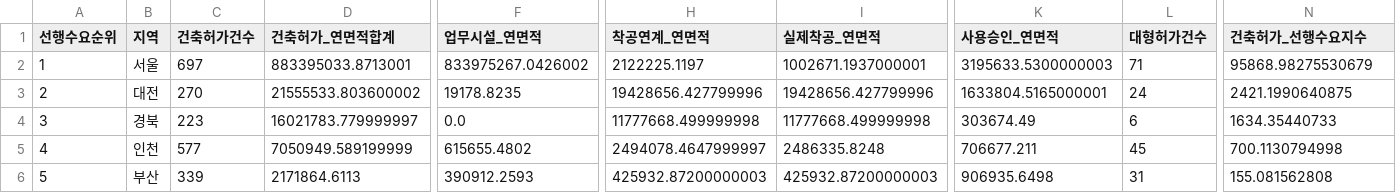
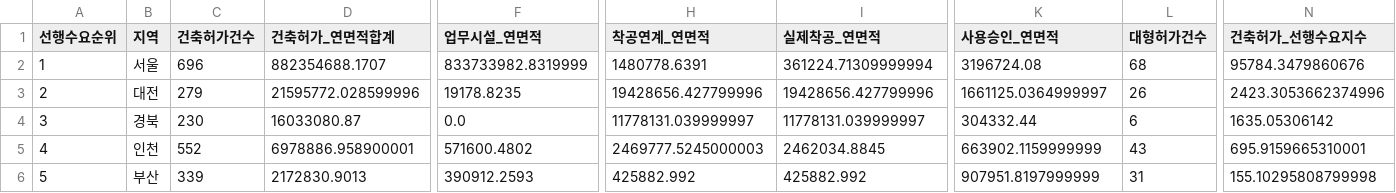
Before and after one commit to Ronaldooh123/steel-demand-report, a CSV file: data/cache/archhub_basis_region_summary_latest.csv, drawn as a sheet; only a part is shown, gaps mark what is left out; the diff covers the shown part only; the diff names each change by its address in the sheet, - before the commit and + after, or states it on an @@ line.

```diff
--- a/data/cache/archhub_basis_region_summary_latest.csv
+++ b/data/cache/archhub_basis_region_summary_latest.csv
-C2 (건축허가건수): 697
+C2 (건축허가건수): 696
-D2 (건축허가_연면적합계): 883395033.8713001
+D2 (건축허가_연면적합계): 882354688.1707
-F2 (업무시설_연면적): 833975267.0426002
+F2 (업무시설_연면적): 833733982.8319999
-H2 (착공연계_연면적): 2122225.1197
+H2 (착공연계_연면적): 1480778.6391
-I2 (실제착공_연면적): 1002671.1937000001
+I2 (실제착공_연면적): 361224.71309999994
-K2 (사용승인_연면적): 3195633.5300000003
+K2 (사용승인_연면적): 3196724.08
-L2 (대형허가건수): 71
+L2 (대형허가건수): 68
-N2 (건축허가_선행수요지수): 95868.98275530679
+N2 (건축허가_선행수요지수): 95784.3479860676
-C3 (건축허가건수): 270
+C3 (건축허가건수): 279
-D3 (건축허가_연면적합계): 21555533.803600002
+D3 (건축허가_연면적합계): 21595772.028599996
-K3 (사용승인_연면적): 1633804.5165000001
+K3 (사용승인_연면적): 1661125.0364999997
-L3 (대형허가건수): 24
+L3 (대형허가건수): 26
-N3 (건축허가_선행수요지수): 2421.1990640875
+N3 (건축허가_선행수요지수): 2423.3053662374996
-C4 (건축허가건수): 223
+C4 (건축허가건수): 230
-D4 (건축허가_연면적합계): 16021783.779999997
+D4 (건축허가_연면적합계): 16033080.87
-H4 (착공연계_연면적): 11777668.499999998
+H4 (착공연계_연면적): 11778131.039999997
-I4 (실제착공_연면적): 11777668.499999998
+I4 (실제착공_연면적): 11778131.039999997
-K4 (사용승인_연면적): 303674.49
+K4 (사용승인_연면적): 304332.44
-N4 (건축허가_선행수요지수): 1634.35440733
+N4 (건축허가_선행수요지수): 1635.05306142
-C5 (건축허가건수): 577
+C5 (건축허가건수): 552
-D5 (건축허가_연면적합계): 7050949.589199999
+D5 (건축허가_연면적합계): 6978886.958900001
-F5 (업무시설_연면적): 615655.4802
+F5 (업무시설_연면적): 571600.4802
-H5 (착공연계_연면적): 2494078.4647999997
+H5 (착공연계_연면적): 2469777.5245000003
-I5 (실제착공_연면적): 2486335.8248
+I5 (실제착공_연면적): 2462034.8845
-K5 (사용승인_연면적): 706677.211
+K5 (사용승인_연면적): 663902.1159999999
-L5 (대형허가건수): 45
+L5 (대형허가건수): 43
-N5 (건축허가_선행수요지수): 700.1130794998
+N5 (건축허가_선행수요지수): 695.9159665310001
-D6 (건축허가_연면적합계): 2171864.6113
+D6 (건축허가_연면적합계): 2172830.9013
-H6 (착공연계_연면적): 425932.87200000003
+H6 (착공연계_연면적): 425882.992
-I6 (실제착공_연면적): 425932.87200000003
+I6 (실제착공_연면적): 425882.992
-K6 (사용승인_연면적): 906935.6498
+K6 (사용승인_연면적): 907951.8197999999
-N6 (건축허가_선행수요지수): 155.081562808
+N6 (건축허가_선행수요지수): 155.10295808799998
```
Also changed, not shown: 57 edited cells elsewhere in this file, 2 other files.
